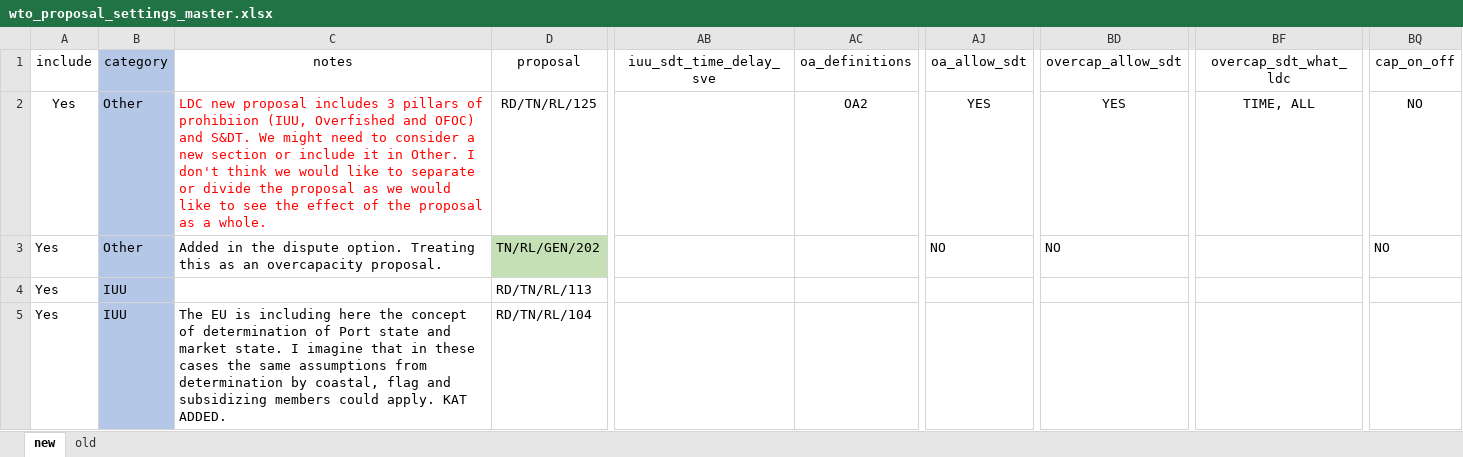
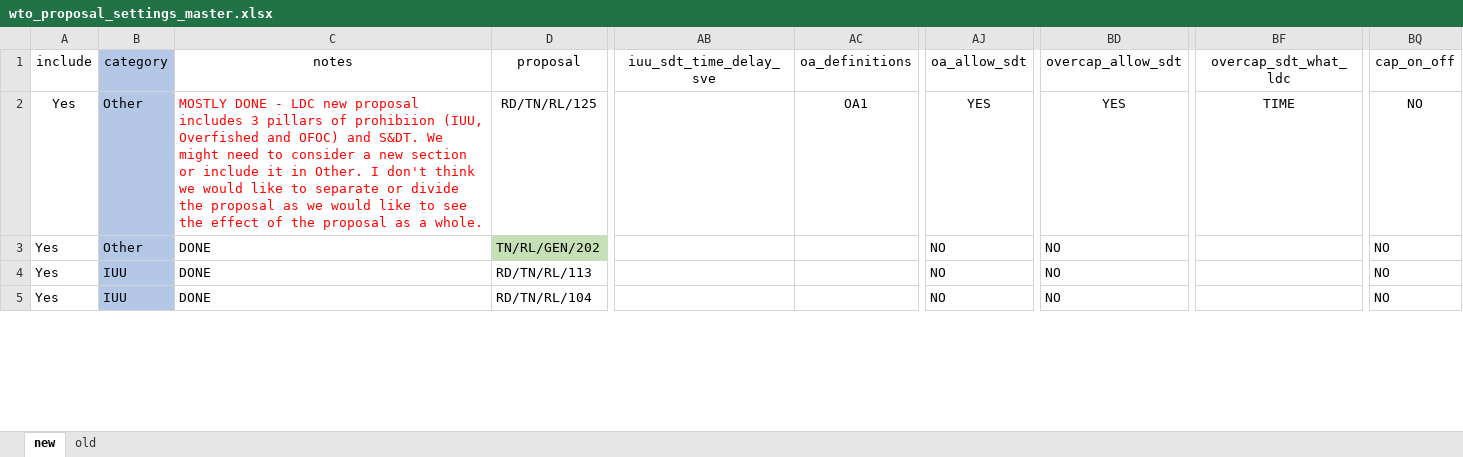
Before and after one commit to emlab-ucsb/SubsidyExplorer, an Excel workbook: app/data/wto_proposal_settings_master.xlsx, sheet new, drawn as a sheet; only a part is shown, gaps mark what is left out; values as stored, in another font and other column widths than the file's, no borders; the diff covers the shown part only; the diff names each change by its address in the sheet, - before the commit and + after, or states it on an @@ line.

```diff
--- a/app/data/wto_proposal_settings_master.xlsx (sheet new)
+++ b/app/data/wto_proposal_settings_master.xlsx (sheet new)
-C2 (notes): LDC new…
+C2 (notes): MOSTLY DONE - LDC new…
-AC2 (oa_definitions): OA2
+AC2 (oa_definitions): OA1
-BF2 (overcap_sdt_what_ldc): TIME, ALL
+BF2 (overcap_sdt_what_ldc): TIME
-C3 (notes): Added in the dispute option. Treating this as an overcapacity proposal.
+C3 (notes): DONE
-C4 (notes): (empty)
+C4 (notes): DONE
-AJ4:AJ5 (oa_allow_sdt): (empty)
+AJ4:AJ5 (oa_allow_sdt): NO
-BD4:BD5 (overcap_allow_sdt): (empty)
+BD4:BD5 (overcap_allow_sdt): NO
-BQ4:BQ5 (cap_on_off): (empty)
+BQ4:BQ5 (cap_on_off): NO
-C5 (notes): The EU is including here the concept of determination of Port state and market state. I imagine that in these cases the same assumptions from determination by coastal, flag and subsidizing members could apply. KAT ADDED.
+C5 (notes): DONE
```
Also changed, not shown: 38 edited cells and cell formats elsewhere in this sheet, 1 other file.
